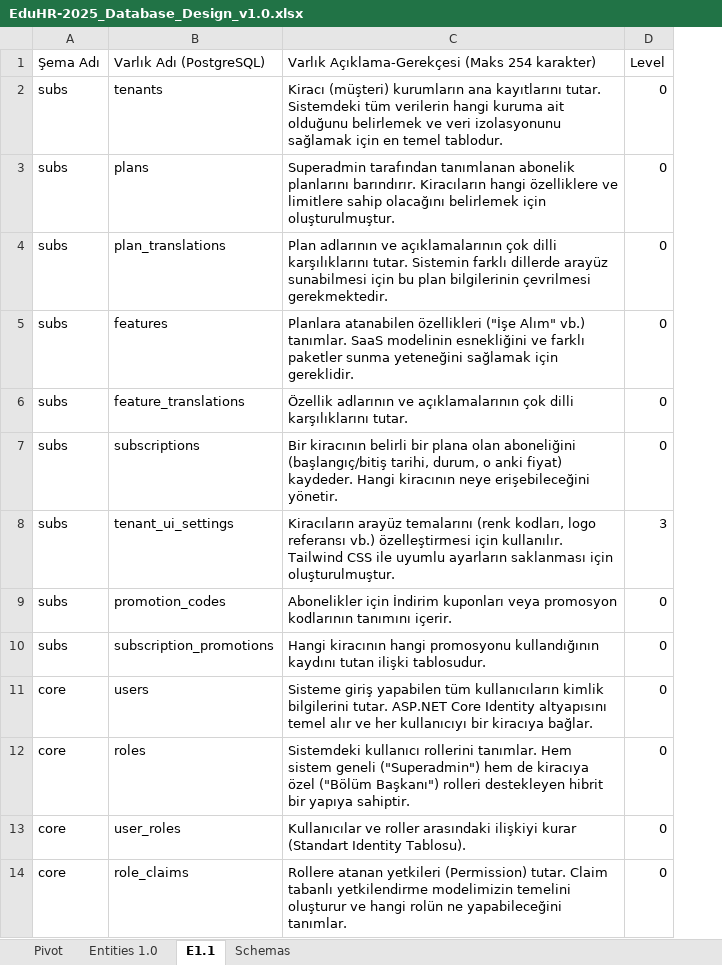
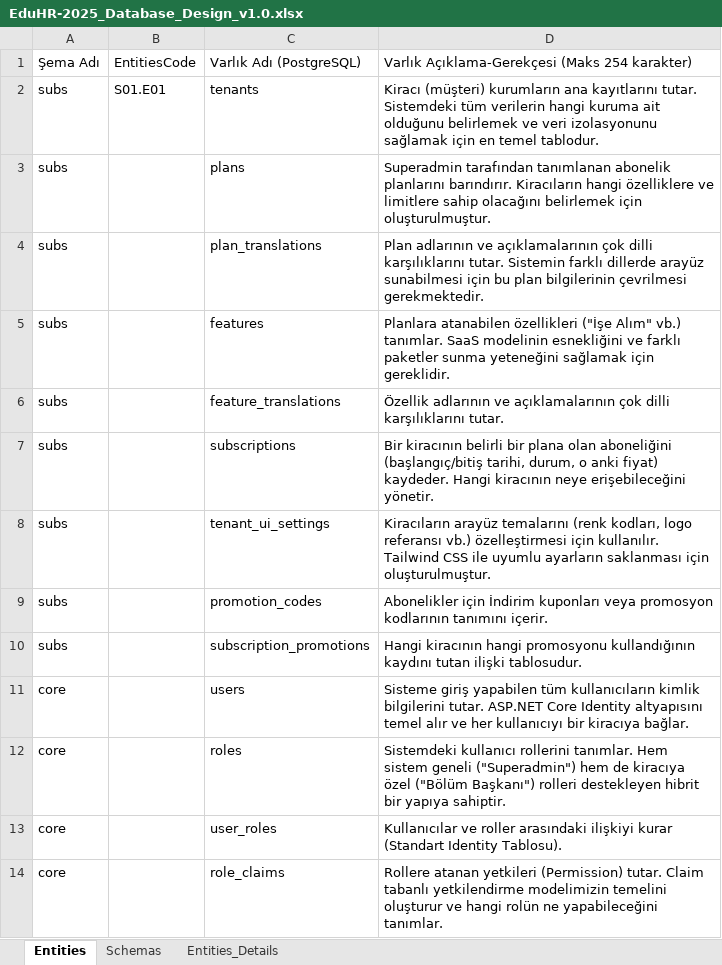
Before and after one commit to sb-arge/EduHR-2025, an Excel workbook: docs/analys/Excels/EduHR-2025_Database_Design_v1.0.xlsx, sheet Entities, drawn as a sheet; only a part is shown; values as stored, in another font and other column widths than the file's, no borders; table styles not drawn; removed rows and columns are numbered as before the commit, all else as after; the diff names each change by its address in the sheet, - before the commit and + after, or states it on an @@ line.

```diff
--- a/docs/analys/Excels/EduHR-2025_Database_Design_v1.0.xlsx (sheet Entities)
+++ b/docs/analys/Excels/EduHR-2025_Database_Design_v1.0.xlsx (sheet Entities)
-sheet tab: E1.1
+sheet tab: Entities
-sheet tab: Pivot
-sheet tab: Entities 1.0
+sheet tab: Entities_Details
+column B, rows 1-2: EntitiesCode | S01.E01
-column D, rows 1-14: Level | 0 | 0 | 0 | 0 | 0 | 0 | 3 | 0 | 0 | 0 | 0 | 0 | 0
```
Also changed, not shown: sheet Schemas.
